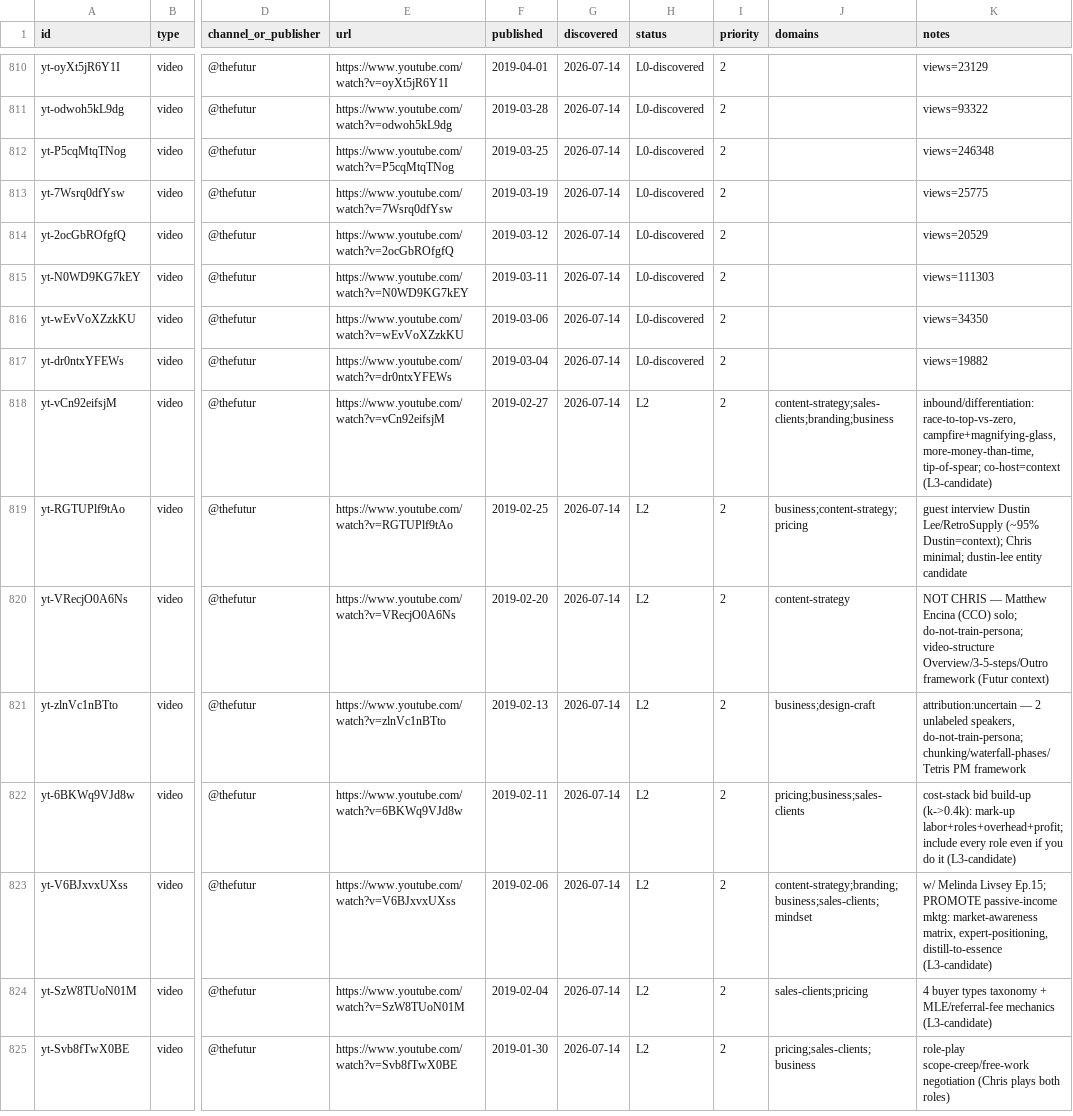
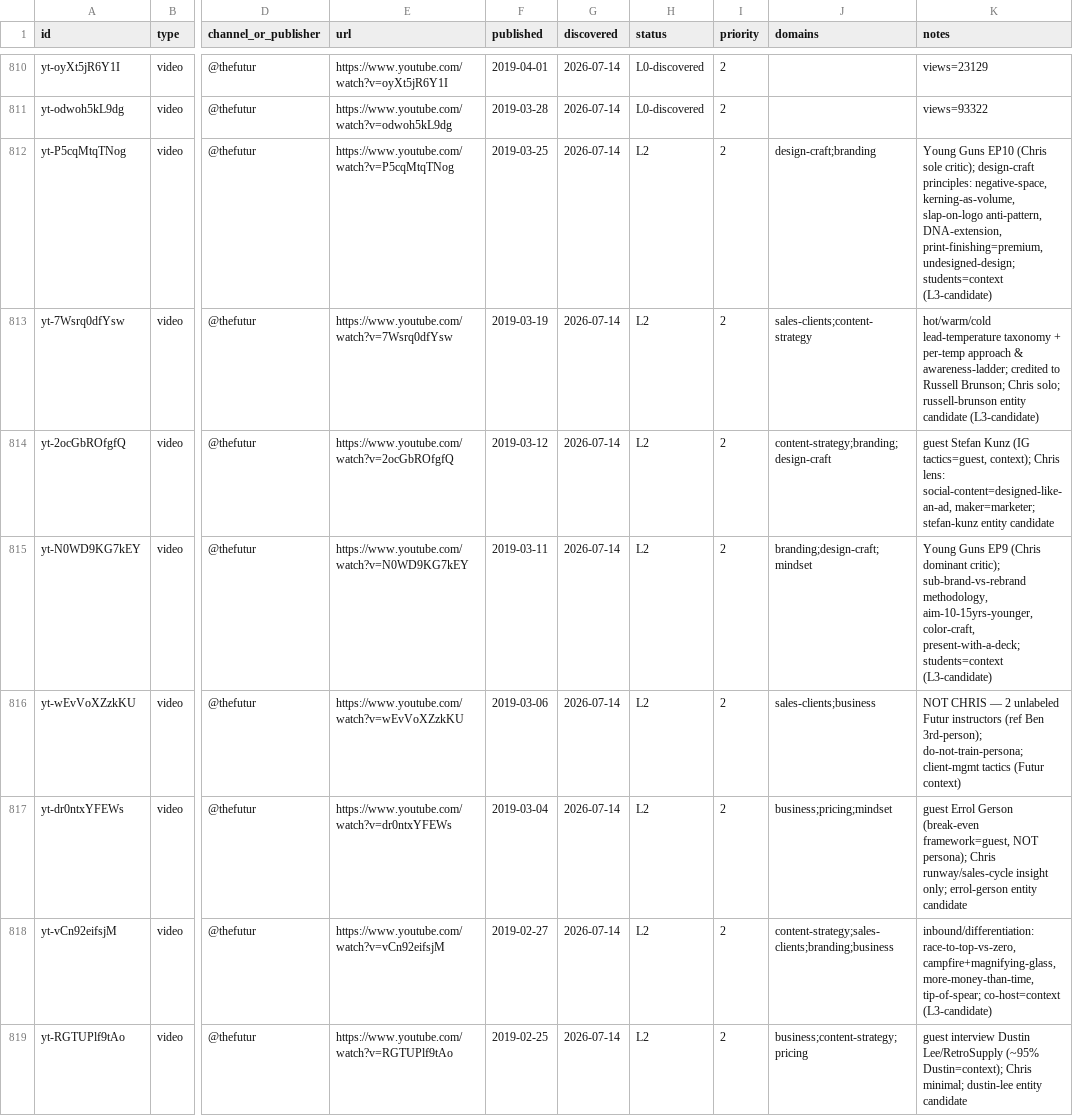
Before and after one commit to claes-work/chris-do-clone, a CSV file: pipeline/ledger.csv, drawn as a sheet; only a part is shown, gaps mark what is left out; the shorter side is filled out with more unchanged rows; the diff names each change by its address in the sheet, - before the commit and + after, or states it on an @@ line.

```diff
--- a/pipeline/ledger.csv
+++ b/pipeline/ledger.csv
-H812:H817 (status): L0-discovered
+H812:H817 (status): L2
-J812 (domains): (empty)
+J812 (domains): design-craft;branding
-K812 (notes): views=246348
+K812 (notes): Young Guns EP10 (Chris sole critic); design-craft principles: negative-space, kerning-as-volume, slap-on-logo anti-pattern, DNA-extension, print-finishing=premium, undesigned-design; students=context (L3-candidate)
-J813 (domains): (empty)
+J813 (domains): sales-clients;content-strategy
-K813 (notes): views=25775
+K813 (notes): hot/warm/cold lead-temperature taxonomy + per-temp approach & awareness-ladder; credited to Russell Brunson; Chris solo; russell-brunson entity candidate (L3-candidate)
-J814 (domains): (empty)
+J814 (domains): content-strategy;branding;design-craft
-K814 (notes): views=20529
+K814 (notes): guest Stefan Kunz (IG tactics=guest, context); Chris lens: social-content=designed-like-an-ad, maker=marketer; stefan-kunz entity candidate
-J815 (domains): (empty)
+J815 (domains): branding;design-craft;mindset
-K815 (notes): views=111303
+K815 (notes): Young Guns EP9 (Chris dominant critic); sub-brand-vs-rebrand methodology, aim-10-15yrs-younger, color-craft, present-with-a-deck; students=context (L3-candidate)
-J816 (domains): (empty)
+J816 (domains): sales-clients;business
-K816 (notes): views=34350
+K816 (notes): NOT CHRIS — 2 unlabeled Futur instructors (ref Ben 3rd-person); do-not-train-persona; client-mgmt tactics (Futur context)
-J817 (domains): (empty)
+J817 (domains): business;pricing;mindset
-K817 (notes): views=19882
+K817 (notes): guest Errol Gerson (break-even framework=guest, NOT persona); Chris runway/sales-cycle insight only; errol-gerson entity candidate
```
Also changed, not shown: 9 other files.
